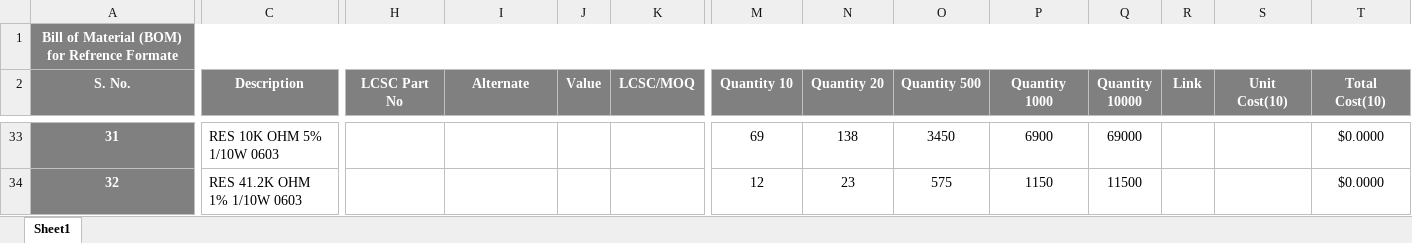
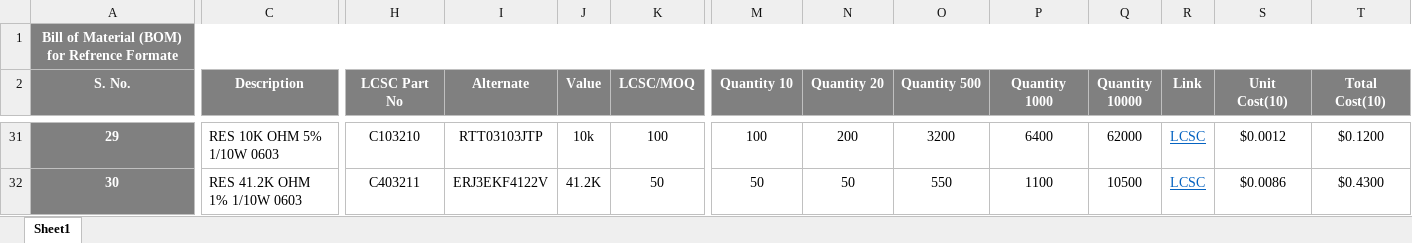
Before and after one commit to eSpark-Backup/briacbarthes-phonecharger, an Excel workbook: BOM/BOM_LCSC.xlsx, sheet Sheet1, drawn as a sheet; only a part is shown, gaps mark what is left out; values as stored, in another font and other column widths than the file's, no borders; conditional formats not drawn; addresses are those after the commit; the diff covers the shown part only; the diff names each change by its address in the sheet, - before the commit and + after, or states it on an @@ line.

```diff
--- a/BOM/BOM_LCSC.xlsx (sheet Sheet1)
+++ b/BOM/BOM_LCSC.xlsx (sheet Sheet1)
@@ column A (S. No.) renumbered between rows 8 and 50 @@
-H31 (LCSC Part No): (empty)
+H31 (LCSC Part No): C103210
-I31 (Alternate): (empty)
+I31 (Alternate): RTT03103JTP
-J31 (Value): (empty)
+J31 (Value): 10k
-K31 (LCSC/MOQ): (empty)
+K31 (LCSC/MOQ): 100
-M31 (Quantity 10): 69
+M31 (Quantity 10): 100
-N31 (Quantity 20): 138
+N31 (Quantity 20): 200
-O31 (Quantity 500): 3450
+O31 (Quantity 500): 3200
-P31 (Quantity 1000): 6900
+P31 (Quantity 1000): 6400
-Q31 (Quantity 10000): 69000
+Q31 (Quantity 10000): 62000
-R31:R32 (Link): (empty)
+R31:R32 (Link): LCSC
-S31 (Unit Cost(10)): (empty)
+S31 (Unit Cost(10)): $0.0012
-T31 (Total Cost(10)): $0.0000
+T31 (Total Cost(10)): $0.1200
-H32 (LCSC Part No): (empty)
+H32 (LCSC Part No): C403211
-I32 (Alternate): (empty)
+I32 (Alternate): ERJ3EKF4122V
-J32 (Value): (empty)
+J32 (Value): 41.2K
-K32 (LCSC/MOQ): (empty)
+K32 (LCSC/MOQ): 50
-M32 (Quantity 10): 12
+M32 (Quantity 10): 50
-N32 (Quantity 20): 23
+N32 (Quantity 20): 50
-O32 (Quantity 500): 575
+O32 (Quantity 500): 550
-P32 (Quantity 1000): 1150
+P32 (Quantity 1000): 1100
-Q32 (Quantity 10000): 11500
+Q32 (Quantity 10000): 10500
-S32 (Unit Cost(10)): (empty)
+S32 (Unit Cost(10)): $0.0086
-T32 (Total Cost(10)): $0.0000
+T32 (Total Cost(10)): $0.4300
```
Also changed, not shown: 3 added rows, 4 removed rows, 394 edited cells and cell formats elsewhere in this sheet, formulas that keep their value, BOM/Digikey_BOM.xlsx, 1 other file.
